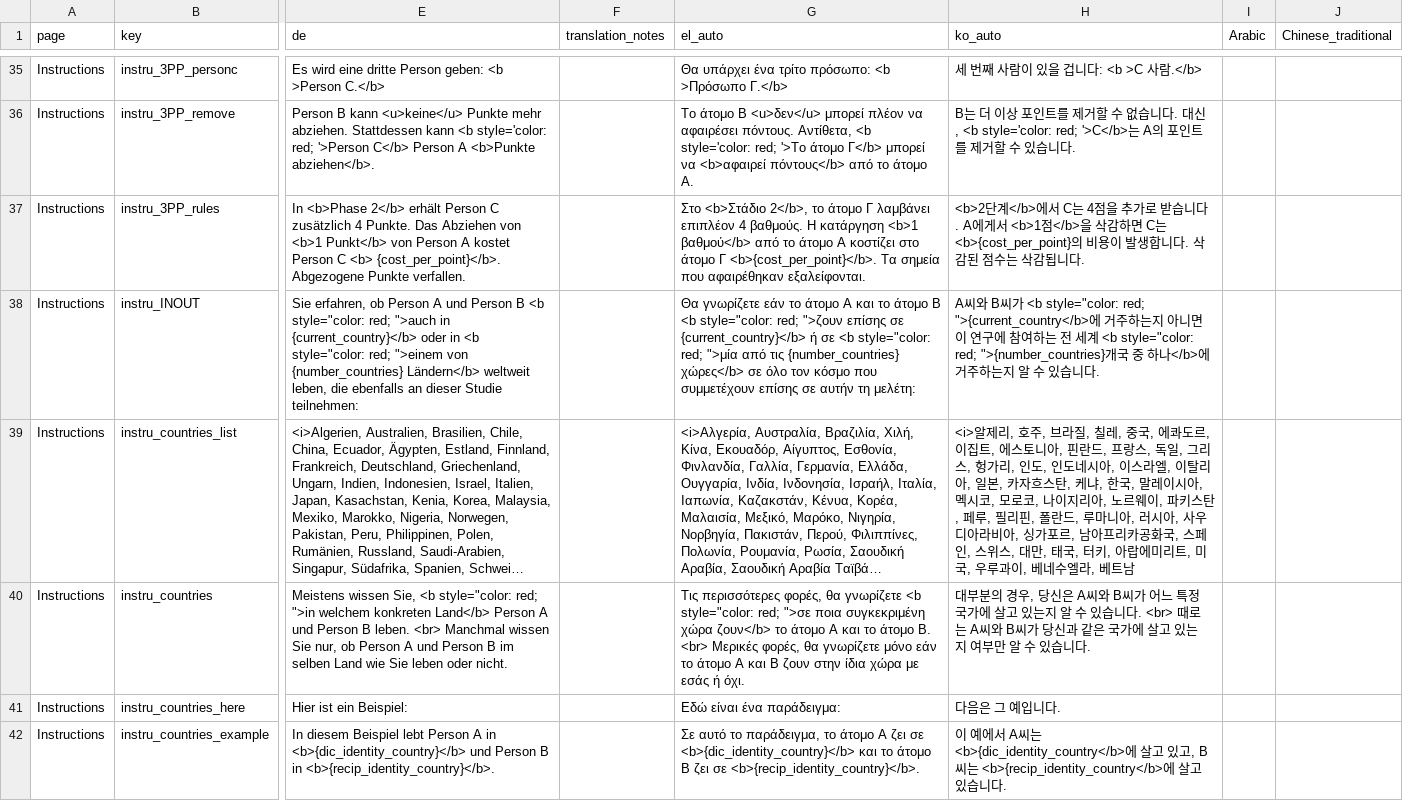
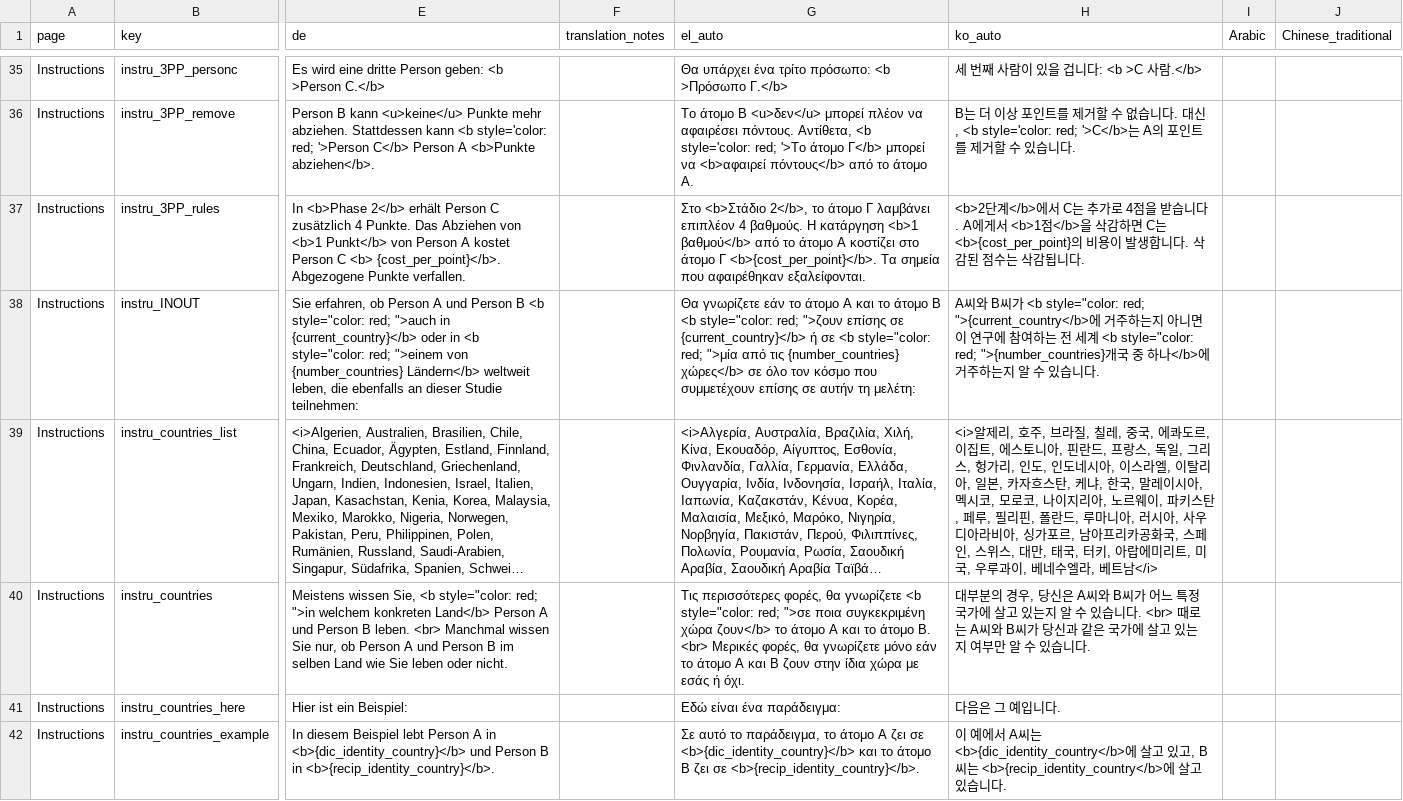
Before and after one commit to Charlotte-exp/TPP_game, a CSV file: _static/global/translations.csv, drawn as a sheet; only a part is shown, gaps mark what is left out; long unchanged cells end in …; the diff covers the shown part only; the diff names each change by its address in the sheet, - before the commit and + after, or states it on an @@ line.

```diff
--- a/_static/global/translations.csv
+++ b/_static/global/translations.csv
-H37 (ko_auto): …C는 4점을 추가로 받습니…
+H37 (ko_auto): …C는 추가로 4점을 받습니…
-H39 (ko_auto): …, 베트남
+H39 (ko_auto): …, 베트남</i>
```
Also changed, not shown: 8 added rows, 4 removed rows and 24 edited cells elsewhere in this file, 2 other files.
